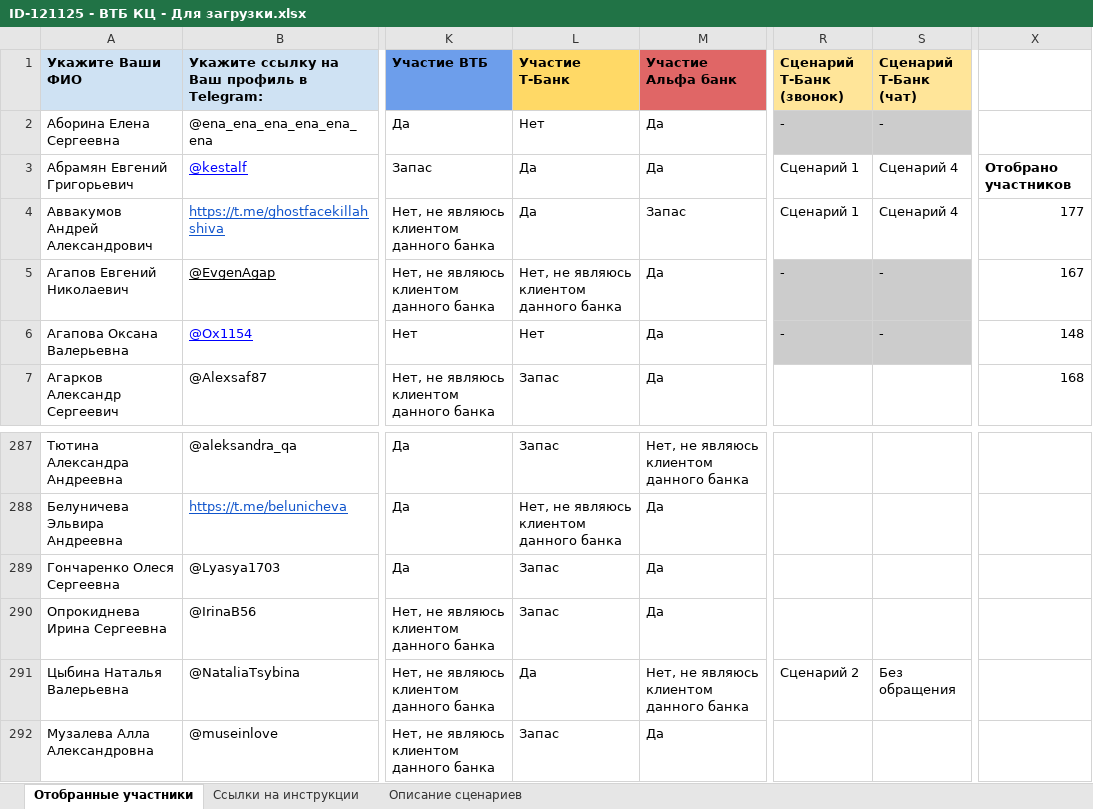
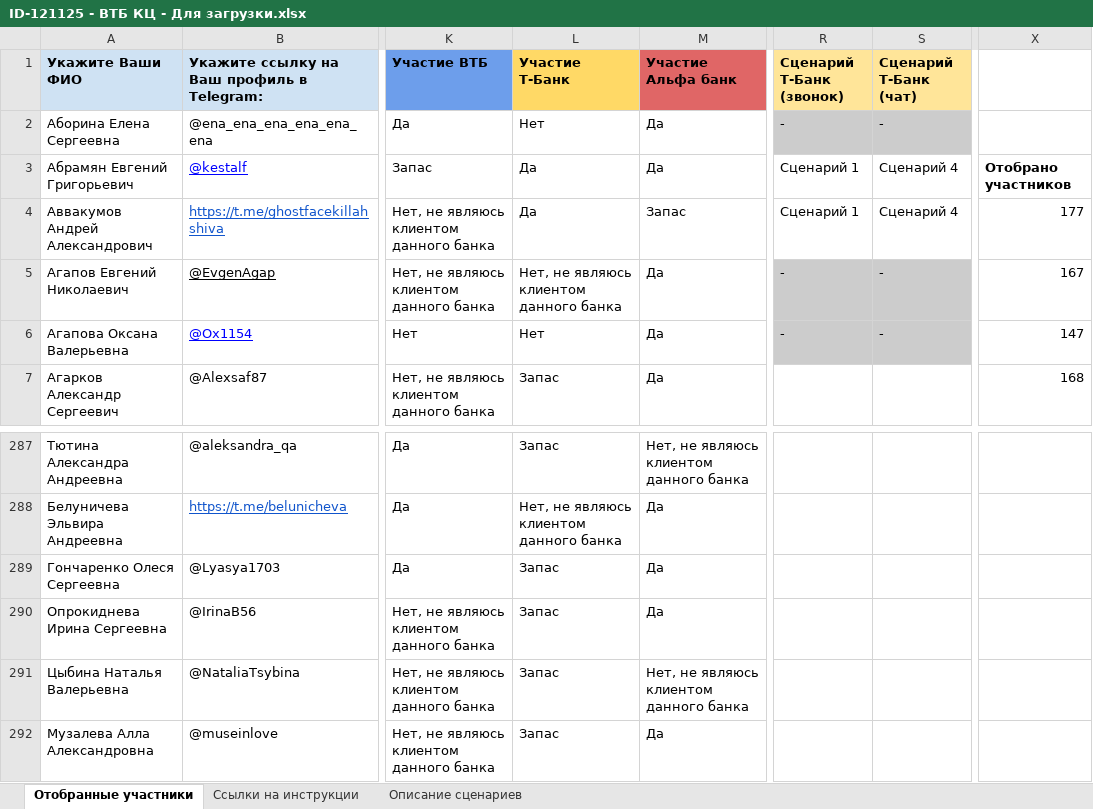
Before and after one commit to crowdtesting-ru/121125-, an Excel workbook: ID-121125 - ВТБ КЦ - Для загрузки.xlsx, sheet Отобранные участники, drawn as a sheet; only a part is shown, gaps mark what is left out; values as stored, in another font and other column widths than the file's, no borders; charts and pictures and conditional formats not drawn; the diff names each change by its address in the sheet, - before the commit and + after, or states it on an @@ line.

Commit message:
Add files via upload

```diff
--- a/ID-121125 - ВТБ КЦ - Для загрузки.xlsx (sheet Отобранные участники)
+++ b/ID-121125 - ВТБ КЦ - Для загрузки.xlsx (sheet Отобранные участники)
-X6: 148
+X6: 147
-L291 (Участие Т-Банк): Да
+L291 (Участие Т-Банк): Запас
-R291 (Сценарий Т-Банк (звонок)): Сценарий 2
+R291 (Сценарий Т-Банк (звонок)): (empty)
-S291 (Сценарий Т-Банк (чат)): Без обращения
+S291 (Сценарий Т-Банк (чат)): (empty)
```
